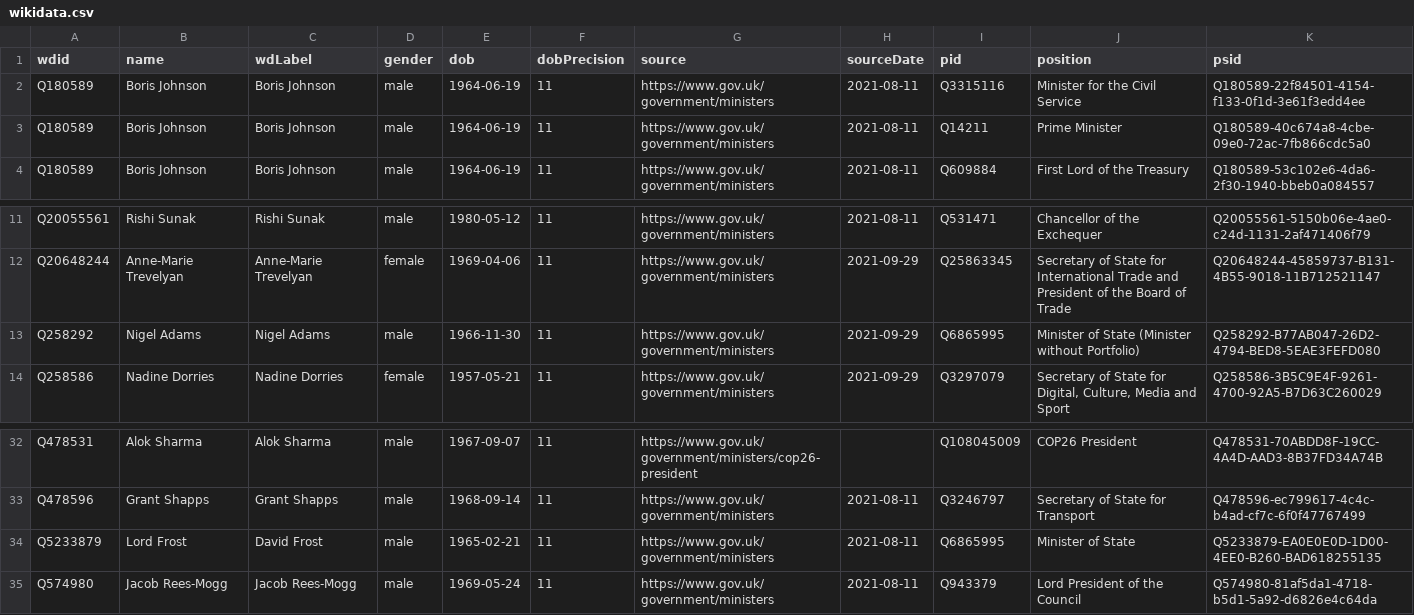
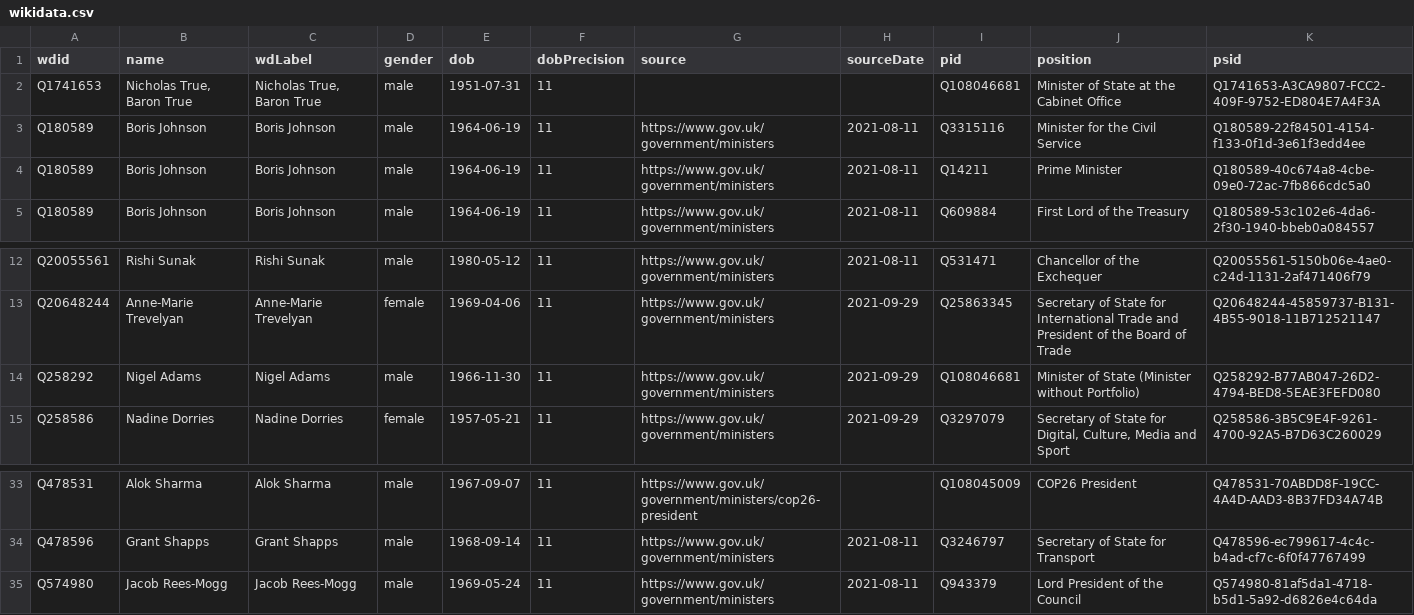
Before and after one commit to every-politician-scrapers/united-kingdom-cabinet, a CSV file: data/wikidata.csv, drawn as a sheet; only a part is shown, gaps mark what is left out.

```diff
--- a/data/wikidata.csv
+++ b/data/wikidata.csv
@@ -1,2 +1,3 @@
 wdid,name,wdLabel,gender,dob,dobPrecision,source,sourceDate,pid,position,psid
+Q1741653,"Nicholas True, Baron True","Nicholas True, Baron True",male,1951-07-31,11,,,Q108046681,Minister of State at the Cabinet Office,Q1741653-A3CA9807-FCC2-409F-9752-ED804E7A4F3A
 Q180589,Boris Johnson,Boris Johnson,male,1964-06-19,11,https://www.gov.uk/government/ministers,2021-08-11,Q3315116,Minister for the Civil Service,Q180589-22f84501-4154-f133-0f1d-3e61f3edd4ee
@@ -12,3 +13,3 @@ Q20055561,Rishi Sunak,Rishi Sunak,male,1980-05-12,11,https://www.gov.uk/governme
 Q20648244,Anne-Marie Trevelyan,Anne-Marie Trevelyan,female,1969-04-06,11,https://www.gov.uk/government/ministers,2021-09-29,Q25863345,Secretary of State for International Trade and President of the Board of Trade,Q20648244-45859737-B131-4B55-9018-11B712521147
-Q258292,Nigel Adams,Nigel Adams,male,1966-11-30,11,https://www.gov.uk/government/ministers,2021-09-29,Q6865995,Minister of State (Minister without Portfolio),Q258292-B77AB047-26D2-4794-BED8-5EAE3FEFD080
+Q258292,Nigel Adams,Nigel Adams,male,1966-11-30,11,https://www.gov.uk/government/ministers,2021-09-29,Q108046681,Minister of State (Minister without Portfolio),Q258292-B77AB047-26D2-4794-BED8-5EAE3FEFD080
 Q258586,Nadine Dorries,Nadine Dorries,female,1957-05-21,11,https://www.gov.uk/government/ministers,2021-09-29,Q3297079,"Secretary of State for Digital, Culture, Media and Sport",Q258586-3B5C9E4F-9261-4700-92A5-B7D63C260029
@@ -33,3 +34,2 @@ Q478531,Alok Sharma,Alok Sharma,male,1967-09-07,11,https://www.gov.uk/government
 Q478596,Grant Shapps,Grant Shapps,male,1968-09-14,11,https://www.gov.uk/government/ministers,2021-08-11,Q3246797,Secretary of State for Transport,Q478596-ec799617-4c4c-b4ad-cf7c-6f0f47767499
-Q5233879,Lord Frost,David Frost,male,1965-02-21,11,https://www.gov.uk/government/ministers,2021-08-11,Q6865995,Minister of State,Q5233879-EA0E0E0D-1D00-4EE0-B260-BAD618255135
 Q574980,Jacob Rees-Mogg,Jacob Rees-Mogg,male,1969-05-24,11,https://www.gov.uk/government/ministers,2021-08-11,Q943379,Lord President of the Council,Q574980-81af5da1-4718-b5d1-5a92-d6826e4c64da
```
Also changed, not shown: data/dependencies-wikipedia.csv, data/official.csv, 1 other file.
